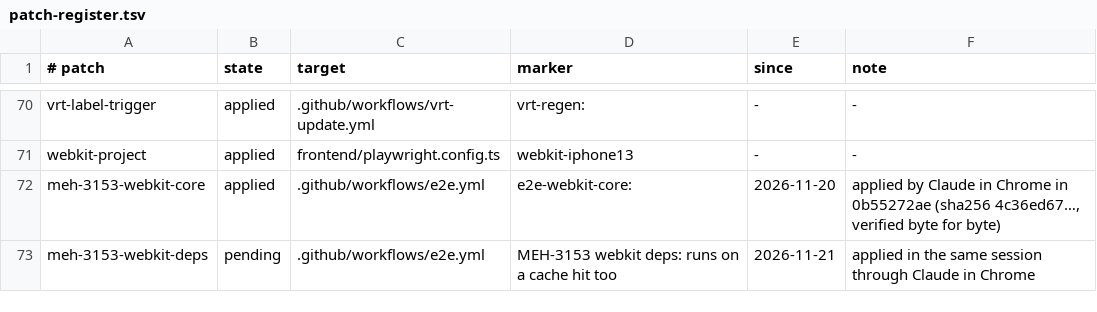
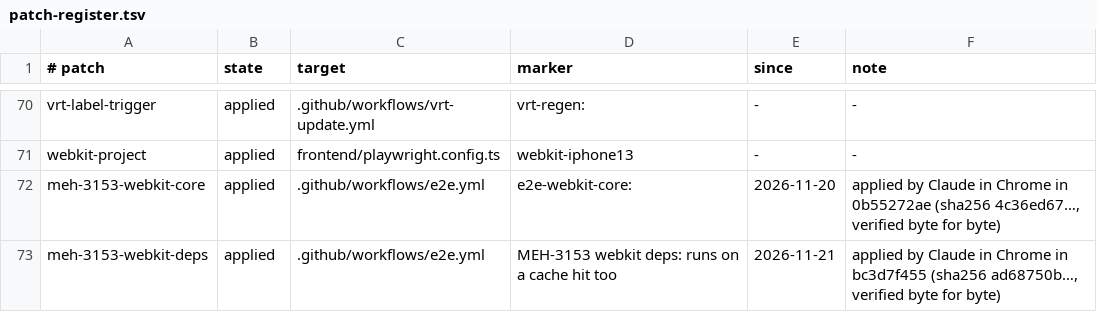
Before and after one commit to levismadar80-ship-it/FoodMamkor, a TSV file: docs/ci/patch-register.tsv, drawn as a sheet; only a part is shown, gaps mark what is left out.

```diff
--- a/docs/ci/patch-register.tsv
+++ b/docs/ci/patch-register.tsv
@@ -72,2 +72,2 @@ webkit-project	applied	frontend/playwright.config.ts	webkit-iphone13	-	-
 meh-3153-webkit-core	applied	.github/workflows/e2e.yml	e2e-webkit-core:	2026-11-20	applied by Claude in Chrome in 0b55272ae (sha256 4c36ed67…, verified byte for byte)
-meh-3153-webkit-deps	pending	.github/workflows/e2e.yml	MEH-3153 webkit deps: runs on a cache hit too	2026-11-21	applied in the same session through Claude in Chrome
+meh-3153-webkit-deps	applied	.github/workflows/e2e.yml	MEH-3153 webkit deps: runs on a cache hit too	2026-11-21	applied by Claude in Chrome in bc3d7f455 (sha256 ad68750b…, verified byte for byte)
```
